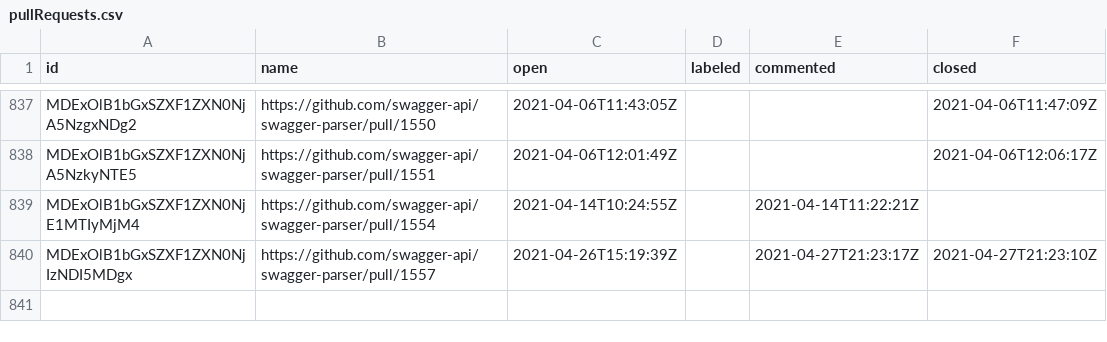
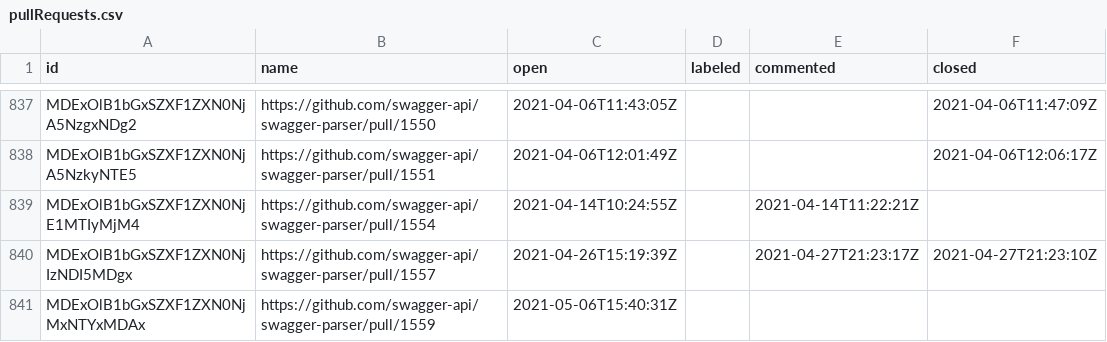
Before and after one commit to SmartBear/swagger-oselvar-metrics, a CSV file: data/swagger-api/swagger-parser/pullRequests.csv, drawn as a sheet; only a part is shown, gaps mark what is left out.

```diff
--- a/data/swagger-api/swagger-parser/pullRequests.csv
+++ b/data/swagger-api/swagger-parser/pullRequests.csv
@@ -840 +840,2 @@ MDExOlB1bGxSZXF1ZXN0NjE1MTIyMjM4,https://github.com/swagger-api/swagger-parser/p
 MDExOlB1bGxSZXF1ZXN0NjIzNDI5MDgx,https://github.com/swagger-api/swagger-parser/pull/1557,2021-04-26T15:19:39Z,,2021-04-27T21:23:17Z,2021-04-27T21:23:10Z
+MDExOlB1bGxSZXF1ZXN0NjMxNTYxMDAx,https://github.com/swagger-api/swagger-parser/pull/1559,2021-05-06T15:40:31Z,,,
```
Also changed, not shown: data/swagger-api/swagger-codegen/issues.csv.
